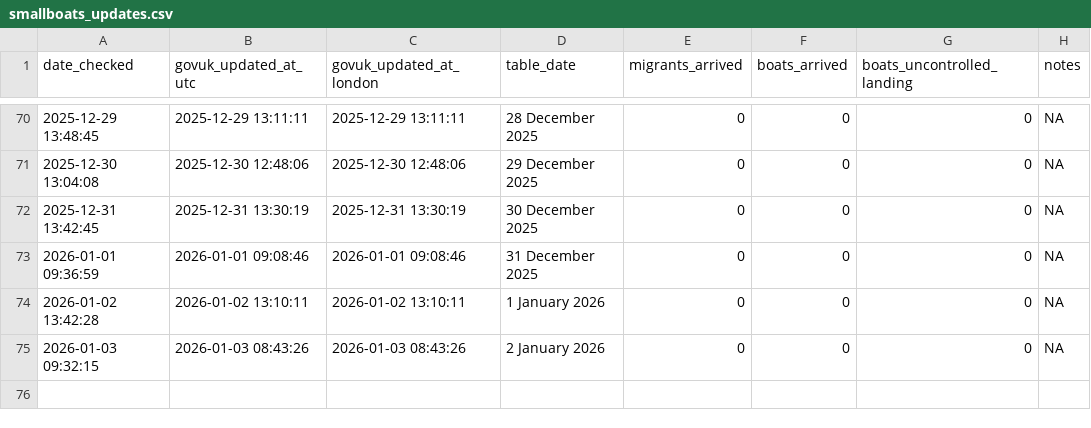
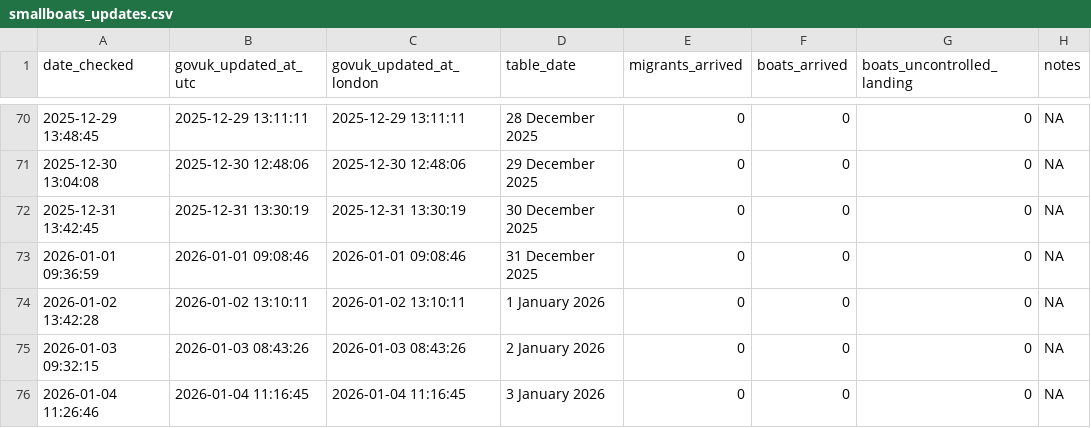
Before and after one commit to apuravbhatiya/smallboats-timestamp-tracker, a CSV file: smallboats_updates.csv, drawn as a sheet; only a part is shown, gaps mark what is left out; the diff names each change by its address in the sheet, - before the commit and + after, or states it on an @@ line.

```diff
--- a/smallboats_updates.csv
+++ b/smallboats_updates.csv
+row 76: 2026-01-04 11:26:46 | 2026-01-04 11:16:45 | 2026-01-04 11:16:45 | 3 January 2026 | 0 | 0 | 0 | NA
```
